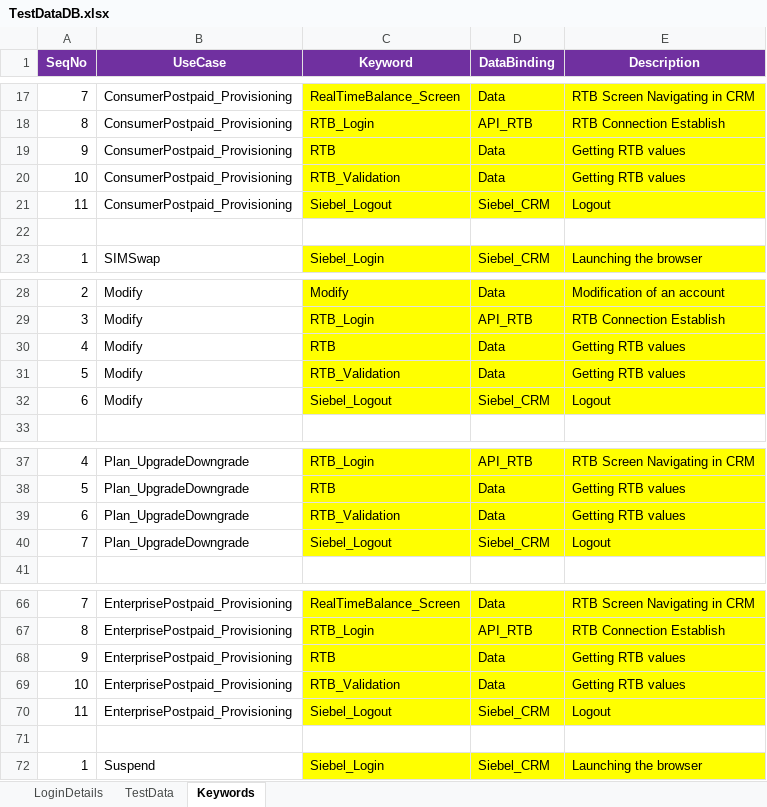
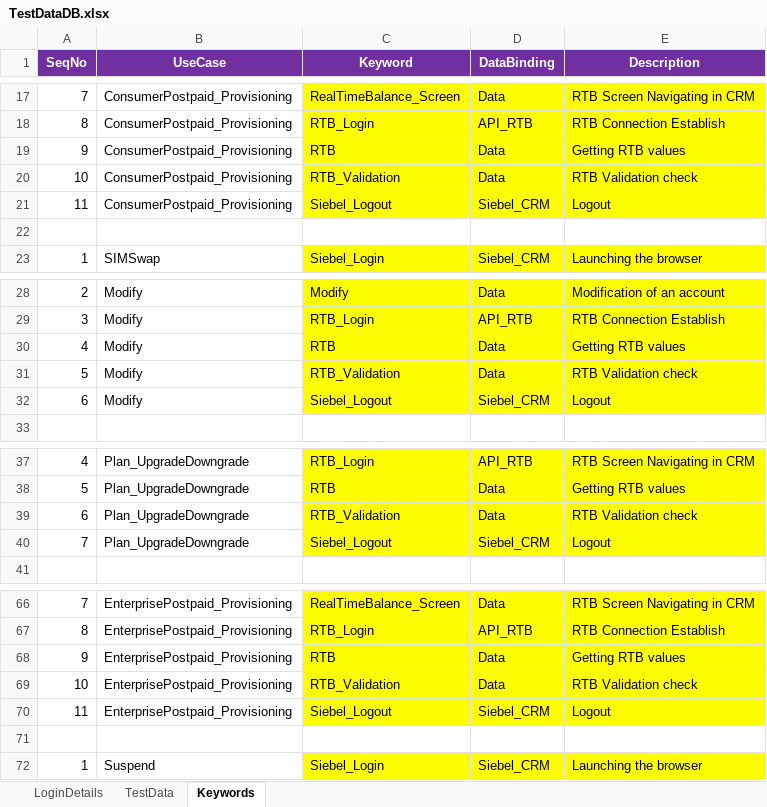
Before and after one commit to imran0404y/Vodafone_QAR, an Excel workbook: Framework/Database/TestDataDB.xlsx, sheet Keywords, drawn as a sheet; only a part is shown, gaps mark what is left out; values as stored, in another font and other column widths than the file's, no borders; the diff covers the shown part only; the diff names each change by its address in the sheet, - before the commit and + after, or states it on an @@ line.

```diff
--- a/Framework/Database/TestDataDB.xlsx (sheet Keywords)
+++ b/Framework/Database/TestDataDB.xlsx (sheet Keywords)
-E20 (Description): Getting RTB values
+E20 (Description): RTB Validation check
-E31 (Description): Getting RTB values
+E31 (Description): RTB Validation check
-E39 (Description): Getting RTB values
+E39 (Description): RTB Validation check
-E69 (Description): Getting RTB values
+E69 (Description): RTB Validation check
```
Also changed, not shown: 5 added rows, 1 removed row and 25 edited cells elsewhere in this sheet, sheet TestData, Framework/Storage/ObjectRepository.xlsx, 6 other files.
